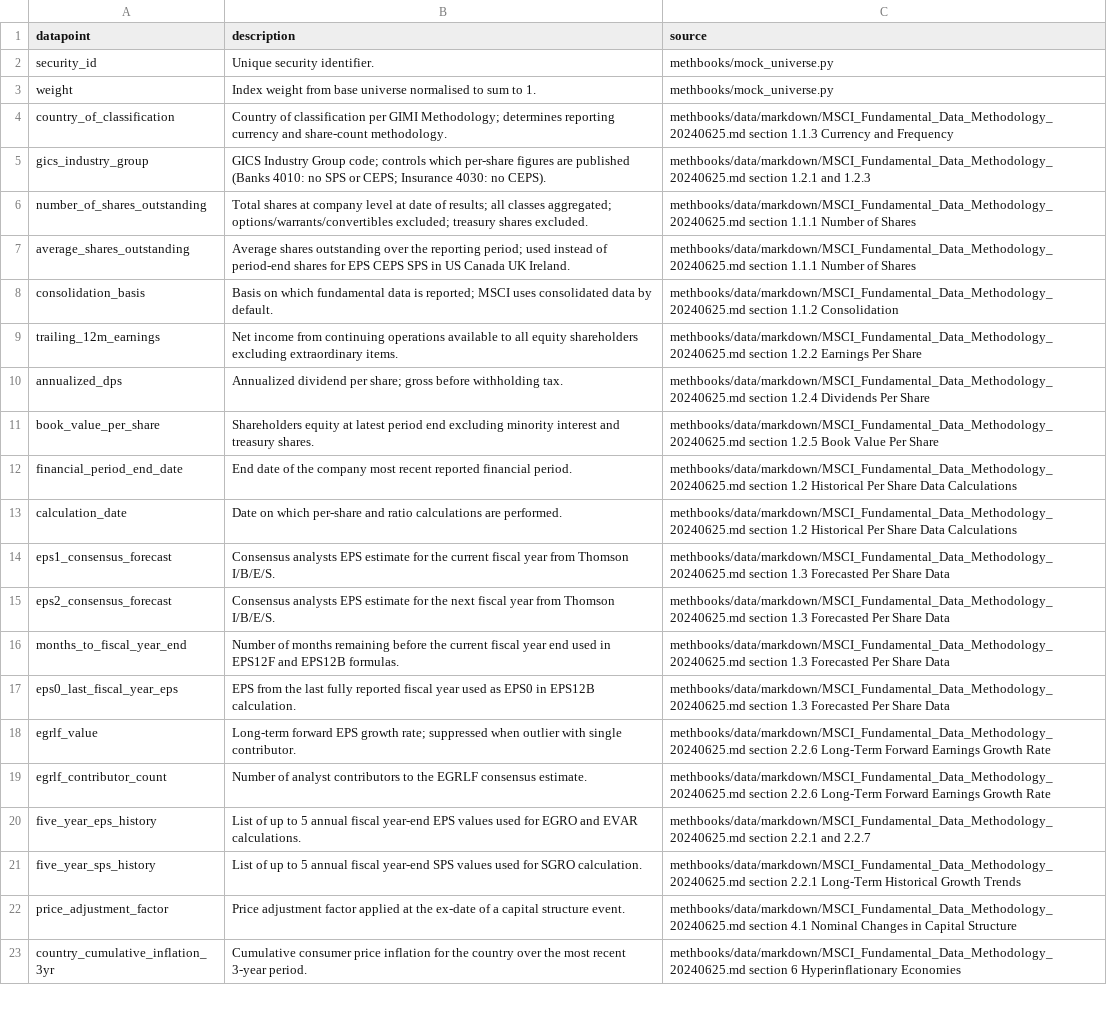
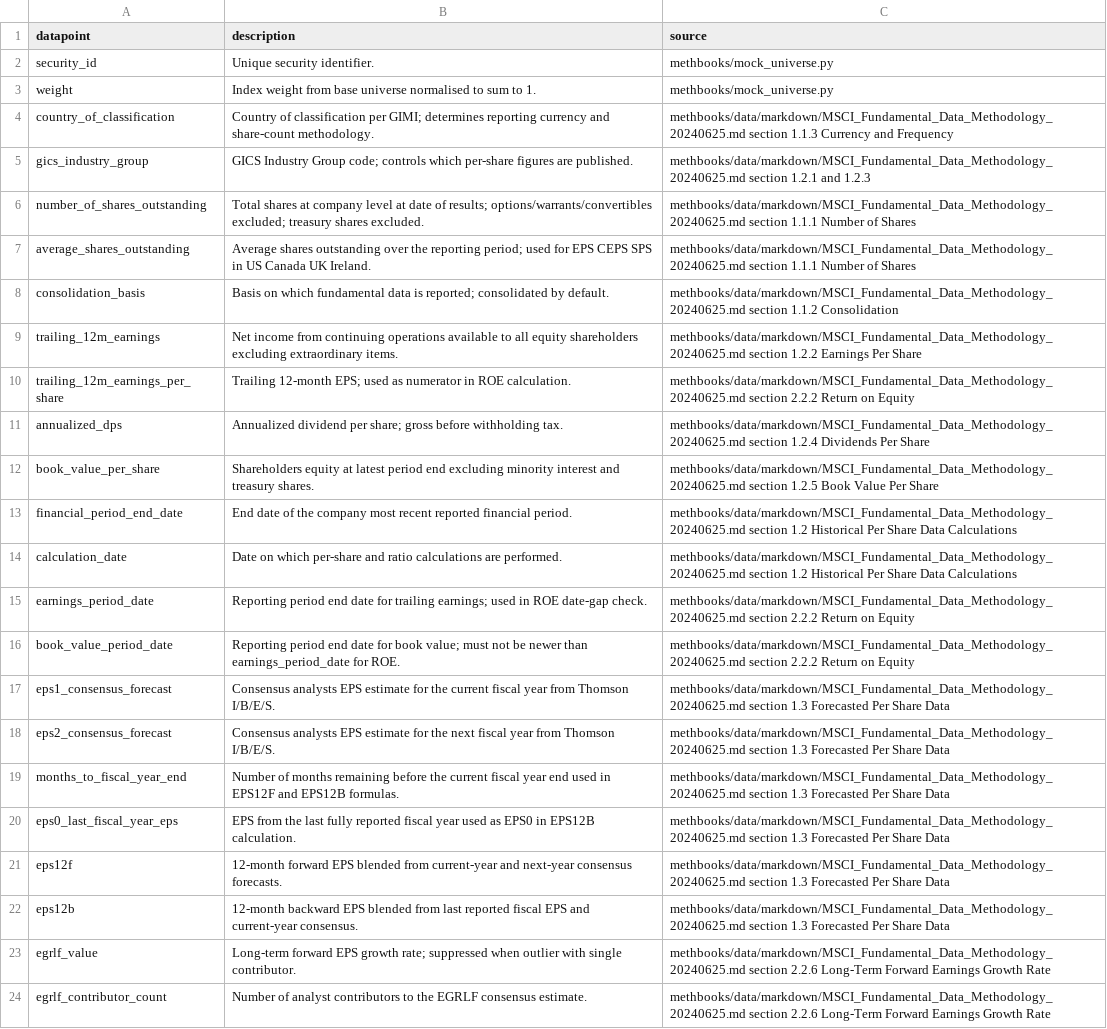
Before and after one commit to drashtishah/r2, a CSV file: methbooks/methodologies/MSCI/fundamental_data_data_dictionary.csv, drawn as a sheet; only a part is shown; the shorter side is filled out with more unchanged rows; the diff covers the shown part only.

```diff
--- a/methbooks/methodologies/MSCI/fundamental_data_data_dictionary.csv
+++ b/methbooks/methodologies/MSCI/fundamental_data_data_dictionary.csv
@@ -3,8 +3,9 @@ security_id,Unique security identifier.,methbooks/mock_universe.py
 weight,Index weight from base universe normalised to sum to 1.,methbooks/mock_universe.py
-country_of_classification,Country of classification per GIMI Methodology; determines reporting currency and share-count methodology.,methbooks/data/markdown/MSCI_Fundamental_Data_Methodology_20240625.md section 1.1.3 Currency and Frequency
-gics_industry_group,GICS Industry Group code; controls which per-share figures are published (Banks 4010: no SPS or CEPS; Insurance 4030: no CEPS).,methbooks/data/markdown/MSCI_Fundamental_Data_Methodology_20240625.md section 1.2.1 and 1.2.3
-number_of_shares_outstanding,Total shares at company level at date of results; all classes aggregated; options/warrants/convertibles excluded; treasury shares excluded.,methbooks/data/markdown/MSCI_Fundamental_Data_Methodology_20240625.md section 1.1.1 Number of Shares
-average_shares_outstanding,Average shares outstanding over the reporting period; used instead of period-end shares for EPS CEPS SPS in US Canada UK Ireland.,methbooks/data/markdown/MSCI_Fundamental_Data_Methodology_20240625.md section 1.1.1 Number of Shares
-consolidation_basis,Basis on which fundamental data is reported; MSCI uses consolidated data by default.,methbooks/data/markdown/MSCI_Fundamental_Data_Methodology_20240625.md section 1.1.2 Consolidation
+country_of_classification,Country of classification per GIMI; determines reporting currency and share-count methodology.,methbooks/data/markdown/MSCI_Fundamental_Data_Methodology_20240625.md section 1.1.3 Currency and Frequency
+gics_industry_group,GICS Industry Group code; controls which per-share figures are published.,methbooks/data/markdown/MSCI_Fundamental_Data_Methodology_20240625.md section 1.2.1 and 1.2.3
+number_of_shares_outstanding,Total shares at company level at date of results; options/warrants/convertibles excluded; treasury shares excluded.,methbooks/data/markdown/MSCI_Fundamental_Data_Methodology_20240625.md section 1.1.1 Number of Shares
+average_shares_outstanding,Average shares outstanding over the reporting period; used for EPS CEPS SPS in US Canada UK Ireland.,methbooks/data/markdown/MSCI_Fundamental_Data_Methodology_20240625.md section 1.1.1 Number of Shares
+consolidation_basis,Basis on which fundamental data is reported; consolidated by default.,methbooks/data/markdown/MSCI_Fundamental_Data_Methodology_20240625.md section 1.1.2 Consolidation
 trailing_12m_earnings,Net income from continuing operations available to all equity shareholders excluding extraordinary items.,methbooks/data/markdown/MSCI_Fundamental_Data_Methodology_20240625.md section 1.2.2 Earnings Per Share
+trailing_12m_earnings_per_share,Trailing 12-month EPS; used as numerator in ROE calculation.,methbooks/data/markdown/MSCI_Fundamental_Data_Methodology_20240625.md section 2.2.2 Return on Equity
 annualized_dps,Annualized dividend per share; gross before withholding tax.,methbooks/data/markdown/MSCI_Fundamental_Data_Methodology_20240625.md section 1.2.4 Dividends Per Share
@@ -13,2 +14,4 @@ financial_period_end_date,End date of the company most recent reported financial
 calculation_date,Date on which per-share and ratio calculations are performed.,methbooks/data/markdown/MSCI_Fundamental_Data_Methodology_20240625.md section 1.2 Historical Per Share Data Calculations
+earnings_period_date,Reporting period end date for trailing earnings; used in ROE date-gap check.,methbooks/data/markdown/MSCI_Fundamental_Data_Methodology_20240625.md section 2.2.2 Return on Equity
+book_value_period_date,Reporting period end date for book value; must not be newer than earnings_period_date for ROE.,methbooks/data/markdown/MSCI_Fundamental_Data_Methodology_20240625.md section 2.2.2 Return on Equity
 eps1_consensus_forecast,Consensus analysts EPS estimate for the current fiscal year from Thomson I/B/E/S.,methbooks/data/markdown/MSCI_Fundamental_Data_Methodology_20240625.md section 1.3 Forecasted Per Share Data
@@ -17,2 +20,4 @@ months_to_fiscal_year_end,Number of months remaining before the current fiscal y
 eps0_last_fiscal_year_eps,EPS from the last fully reported fiscal year used as EPS0 in EPS12B calculation.,methbooks/data/markdown/MSCI_Fundamental_Data_Methodology_20240625.md section 1.3 Forecasted Per Share Data
+eps12f,12-month forward EPS blended from current-year and next-year consensus forecasts.,methbooks/data/markdown/MSCI_Fundamental_Data_Methodology_20240625.md section 1.3 Forecasted Per Share Data
+eps12b,12-month backward EPS blended from last reported fiscal EPS and current-year consensus.,methbooks/data/markdown/MSCI_Fundamental_Data_Methodology_20240625.md section 1.3 Forecasted Per Share Data
 egrlf_value,Long-term forward EPS growth rate; suppressed when outlier with single contributor.,methbooks/data/markdown/MSCI_Fundamental_Data_Methodology_20240625.md section 2.2.6 Long-Term Forward Earnings Growth Rate
```
Also changed, not shown: 18 added rows, 23 removed rows and 19 edited cells elsewhere in this file, 1 other file.
